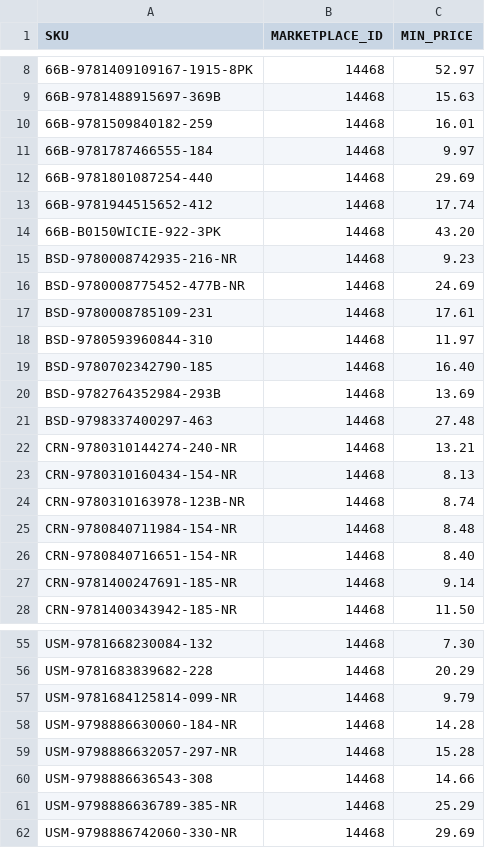
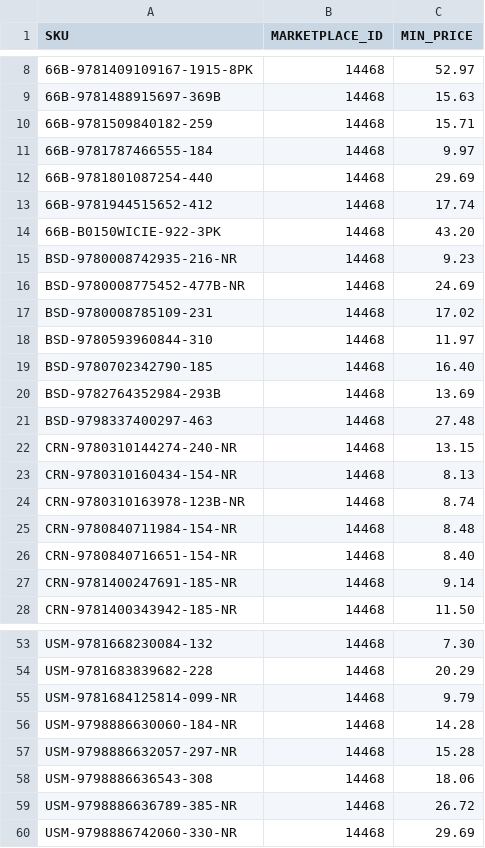
Before and after one commit to ottnot/informed-repricer-sync, a CSV file: informed_sync.csv, drawn as a sheet; only a part is shown, gaps mark what is left out; the diff covers the shown part only.

```diff
--- a/informed_sync.csv
+++ b/informed_sync.csv
@@ -9,3 +9,3 @@ SKU,MARKETPLACE_ID,MIN_PRICE
 66B-9781488915697-369B,14468,15.63
-66B-9781509840182-259,14468,16.01
+66B-9781509840182-259,14468,15.71
 66B-9781787466555-184,14468,9.97
@@ -16,3 +16,3 @@ BSD-9780008742935-216-NR,14468,9.23
 BSD-9780008775452-477B-NR,14468,24.69
-BSD-9780008785109-231,14468,17.61
+BSD-9780008785109-231,14468,17.02
 BSD-9780593960844-310,14468,11.97
@@ -21,3 +21,3 @@ BSD-9782764352984-293B,14468,13.69
 BSD-9798337400297-463,14468,27.48
-CRN-9780310144274-240-NR,14468,13.21
+CRN-9780310144274-240-NR,14468,13.15
 CRN-9780310160434-154-NR,14468,8.13
@@ -59,4 +57,4 @@ USM-9798886630060-184-NR,14468,14.28
 USM-9798886632057-297-NR,14468,15.28
-USM-9798886636543-308,14468,14.66
-USM-9798886636789-385-NR,14468,25.29
+USM-9798886636543-308,14468,18.06
+USM-9798886636789-385-NR,14468,26.72
 USM-9798886742060-330-NR,14468,29.69
```
Also changed, not shown: 1 added row, 3 removed rows and 11 edited cells elsewhere in this file.
